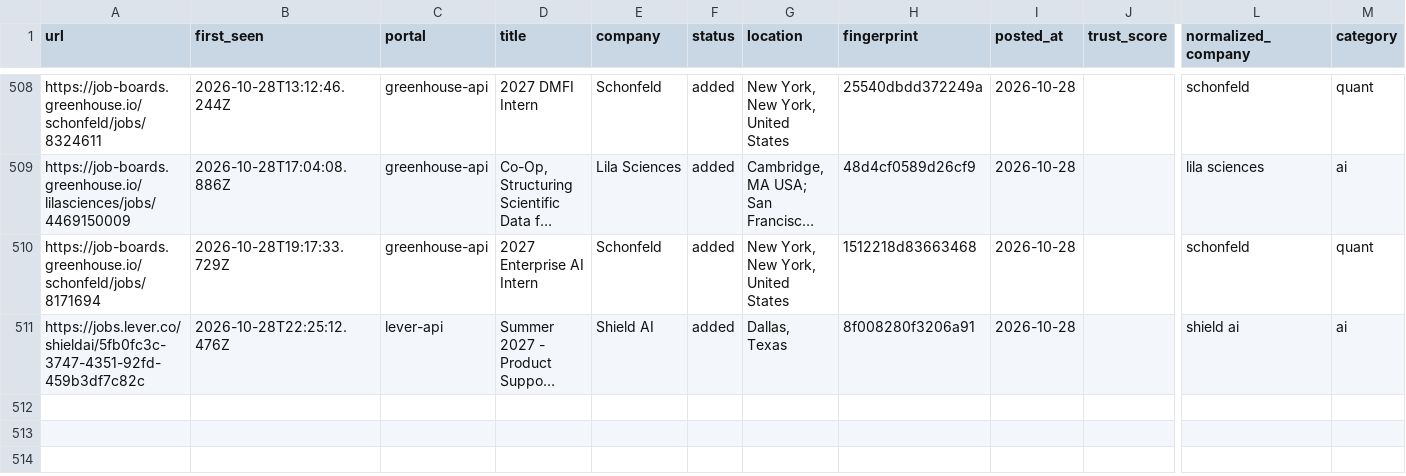
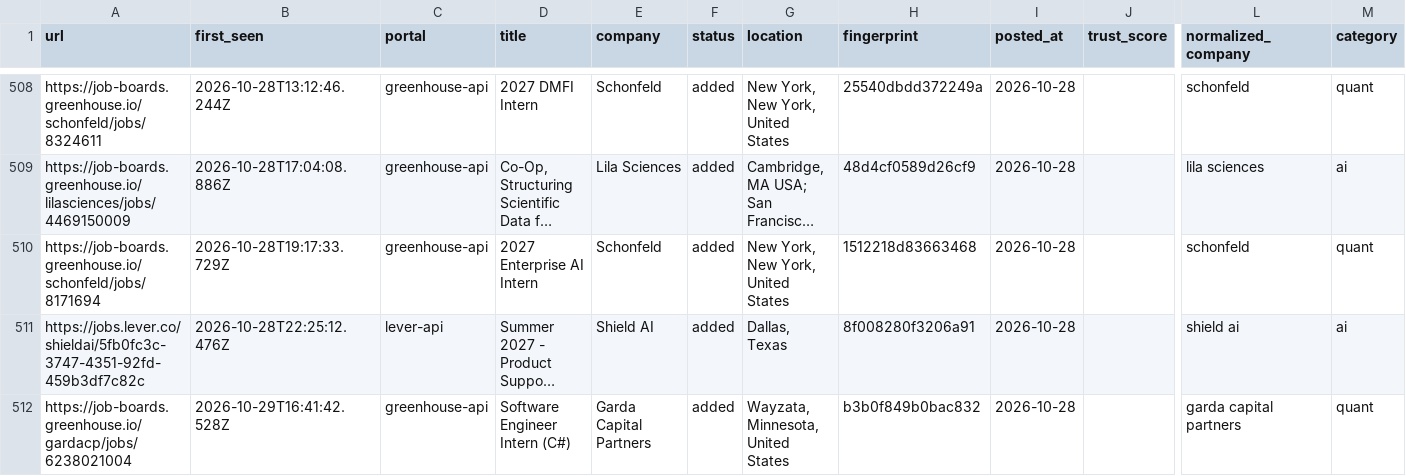
Before and after one commit to tanaymihani/intern-ops, a TSV file: data/scan-history-tracked.tsv, drawn as a sheet; only a part is shown, gaps mark what is left out; long unchanged cells end in …; rows hold the shown columns only; the diff names each change by its address in the sheet, - before the commit and + after, or states it on an @@ line.

```diff
--- a/data/scan-history-tracked.tsv
+++ b/data/scan-history-tracked.tsv
+row 512: https://job-boards.greenhouse.io/gardacp/jobs/6238021004 | 2026-10-29T16:41:42.528Z | greenhouse-api | Software Engineer Intern (C#) | Garda Capital Partners | added | Wayzata, Minnesota, United States | b3b0f849b0bac832 | 2026-10-28 |  | garda capital partners | quant
```
Also changed, not shown: data/scan-runs.tsv, 3 other files.
